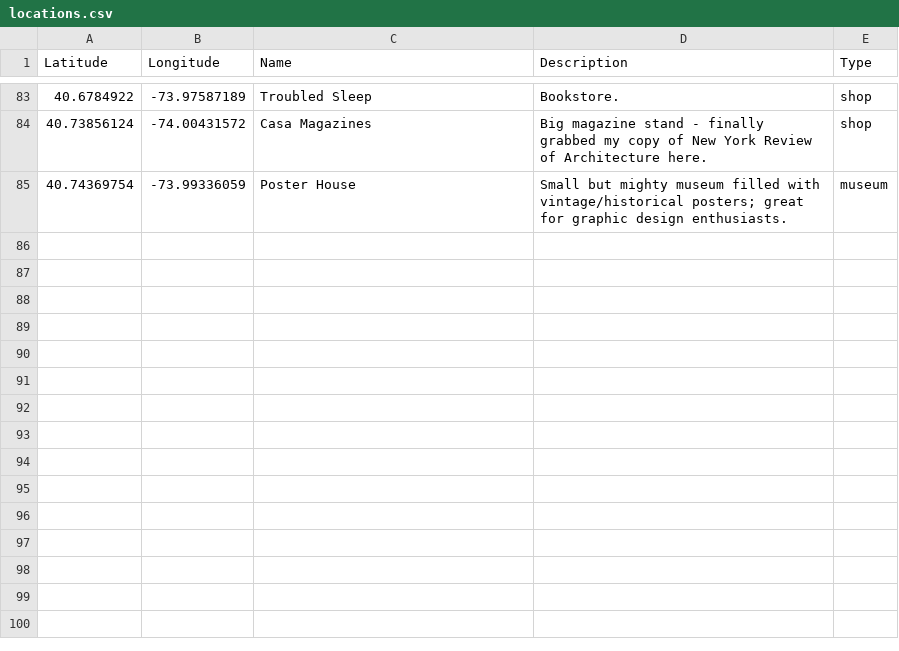
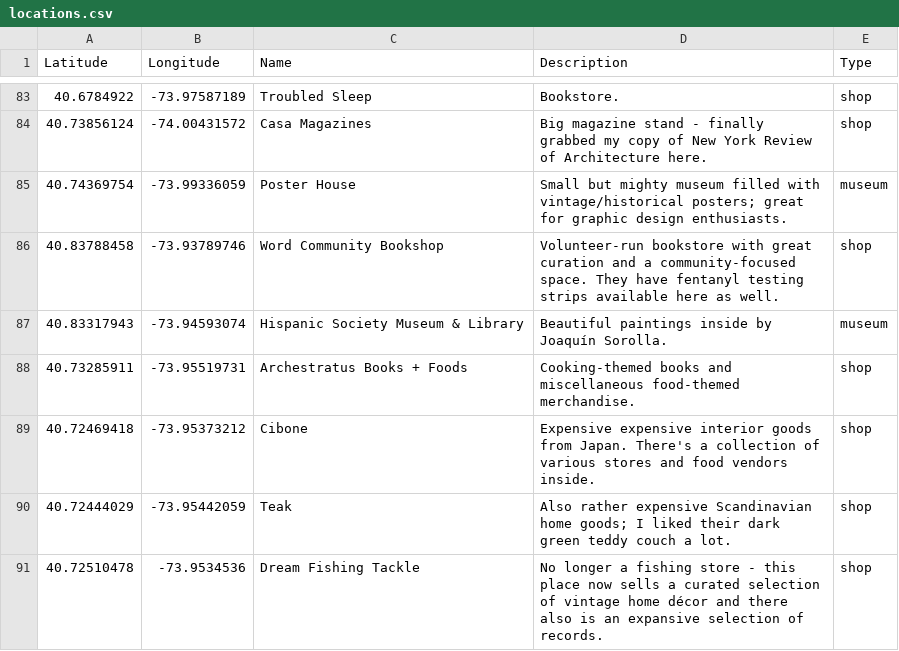
Before and after one commit to cynhaus/cynhaus.github.io, a CSV file: data/locations.csv, drawn as a sheet; only a part is shown, gaps mark what is left out; the diff names each change by its address in the sheet, - before the commit and + after, or states it on an @@ line.

Commit message:
Location Update

```diff
--- a/data/locations.csv
+++ b/data/locations.csv
+row 86: 40.83788458 | -73.93789746 | Word Community Bookshop | Volunteer-run bookstore with great curation and a community-focused space. They have fentanyl testing strips available here as well. | shop
+row 87: 40.83317943 | -73.94593074 | Hispanic Society Museum & Library | Beautiful paintings inside by Joaquín Sorolla. | museum
+row 88: 40.73285911 | -73.95519731 | Archestratus Books + Foods | Cooking-themed books and miscellaneous food-themed merchandise. | shop
+row 89: 40.72469418 | -73.95373212 | Cibone | Expensive expensive interior goods from Japan. There's a collection of various stores and food vendors inside. | shop
+row 90: 40.72444029 | -73.95442059 | Teak | Also rather expensive Scandinavian home goods; I liked their dark green teddy couch a lot. | shop
+row 91: 40.72510478 | -73.9534536 | Dream Fishing Tackle | No longer a fishing store - this place now sells a curated selection of vintage home décor and there also is an expansive selection of records. | shop
```
